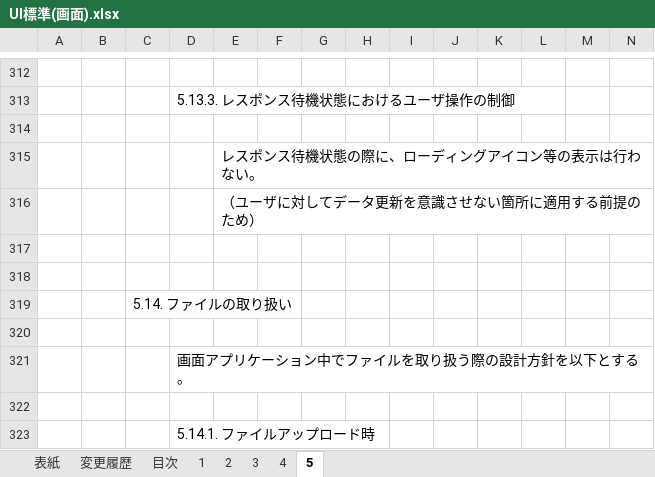
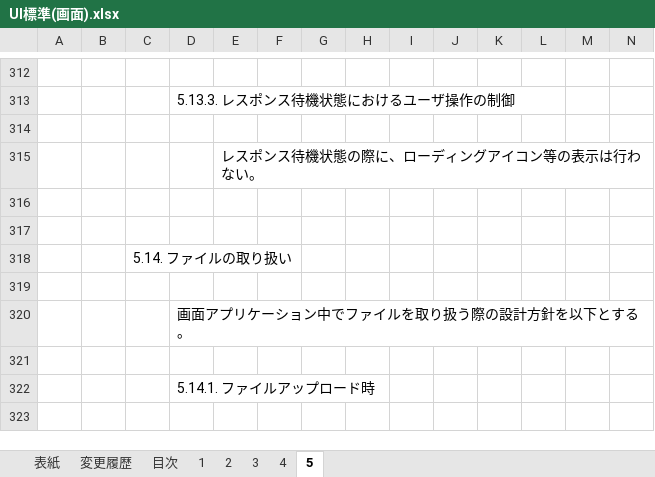
Before and after one commit to Fintan-contents/nablarch-system-development-guide, an Excel workbook: サンプルプロジェクト/設計書/A1_プロジェクト管理システム/020_方式設計/020_開発標準/010_設計標準/UI標準(画面).xlsx, sheet 5, drawn as a sheet; only a part is shown, gaps mark what is left out; the shorter side is filled out with more unchanged rows; values as stored, in another font and other column widths than the file's, no borders; charts and pictures not drawn; rows hold the shown columns only; the diff names each change by its address in the sheet, - before the commit and + after, or states it on an @@ line.

Commit message:
ローディングを表示しない理由に記載していた未定義の前提を削除

```diff
--- a/サンプルプロジェクト/設計書/A1_プロジェクト管理システム/020_方式設計/020_開発標準/010_設計標準/UI標準(画面).xlsx (sheet 5)
+++ b/サンプルプロジェクト/設計書/A1_プロジェクト管理システム/020_方式設計/020_開発標準/010_設計標準/UI標準(画面).xlsx (sheet 5)
-row 316:  |  |  |  | （ユーザに対してデータ更新を意識させない箇所に適用する前提のため）
```
